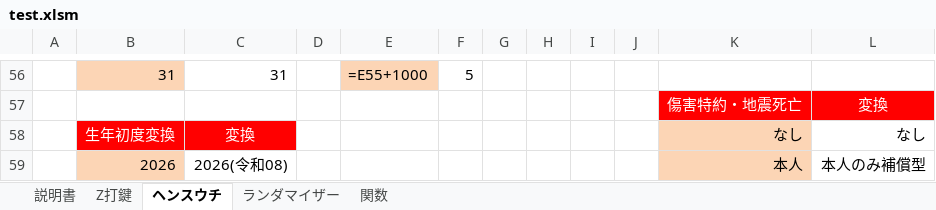
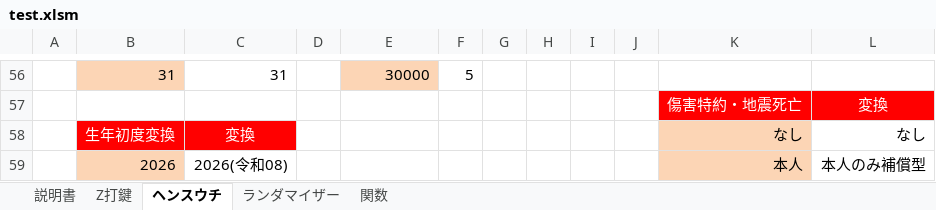
Before and after one commit to s-shohin/Z, an Excel workbook: test.xlsm, sheet ヘンスウチ, drawn as a sheet; only a part is shown, gaps mark what is left out; values as stored, in another font and other column widths than the file's, no borders; formulas without a stored value are shown as written; the diff covers the shown part only; the diff names each change by its address in the sheet, - before the commit and + after, or states it on an @@ line.

```diff
--- a/test.xlsm (sheet ヘンスウチ)
+++ b/test.xlsm (sheet ヘンスウチ)
-E56: =E55+1000
+E56: 30000
```
Also changed, not shown: other rows of this sheet, sheet ランダマイザー, sheet 説明書, sheet 関数, sheet Z打鍵, charts or pictures.
